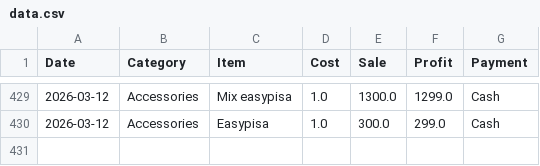
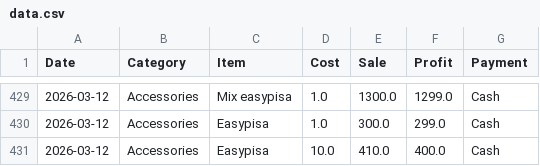
Before and after one commit to alihassankg2006-bit/ALI-MOBILE-COMMUNICATION-1, a CSV file: data.csv, drawn as a sheet; only a part is shown, gaps mark what is left out; the diff names each change by its address in the sheet, - before the commit and + after, or states it on an @@ line.

Commit message:
Added: Easypisa  (Accessories)

```diff
--- a/data.csv
+++ b/data.csv
+row 431: 2026-03-12 | Accessories | Easypisa | 10.0 | 410.0 | 400.0 | Cash
```
